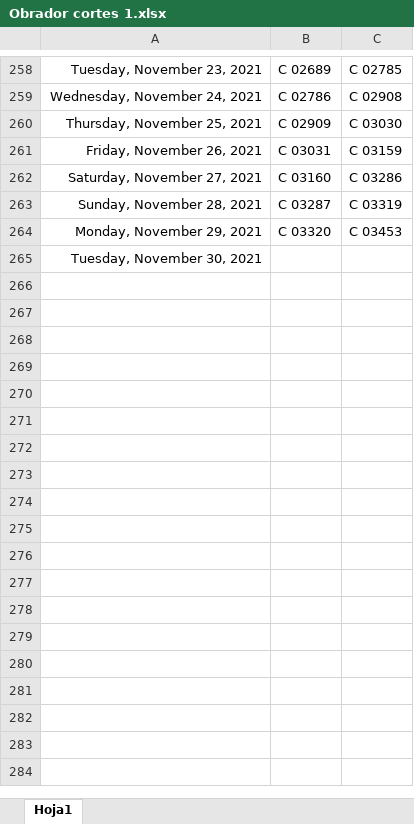
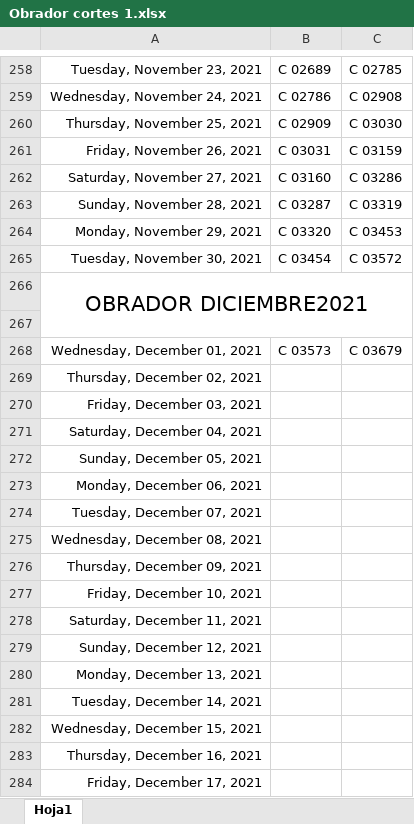
Before and after one commit to Hydra9999414/Cortes, an Excel workbook: Obrador cortes 1.xlsx, sheet Hoja1, drawn as a sheet; only a part is shown, gaps mark what is left out; values as stored, in another font and other column widths than the file's, no borders; the diff covers the shown part only; the diff names each change by its address in the sheet, - before the commit and + after, or states it on an @@ line.

```diff
--- a/Obrador cortes 1.xlsx (sheet Hoja1)
+++ b/Obrador cortes 1.xlsx (sheet Hoja1)
-B265: (empty)
+B265: C 03454
-C265: (empty)
+C265: C 03572
+row 266: OBRADOR DICIEMBRE2021
+row 267: (empty)
+row 268: Wednesday, December 01, 2021 | C 03573 | C 03679
+row 269: Thursday, December 02, 2021
+row 270: Friday, December 03, 2021
+row 271: Saturday, December 04, 2021
+row 272: Sunday, December 05, 2021
+row 273: Monday, December 06, 2021
+row 274: Tuesday, December 07, 2021
+row 275: Wednesday, December 08, 2021
+row 276: Thursday, December 09, 2021
+row 277: Friday, December 10, 2021
+row 278: Saturday, December 11, 2021
+row 279: Sunday, December 12, 2021
+row 280: Monday, December 13, 2021
+row 281: Tuesday, December 14, 2021
+row 282: Wednesday, December 15, 2021
+row 283: Thursday, December 16, 2021
+row 284: Friday, December 17, 2021
```
Also changed, not shown: 14 added rows elsewhere in this sheet, FECHA DE PAGOS TARJETA GRAFICA.xlsx, 14 other files.
